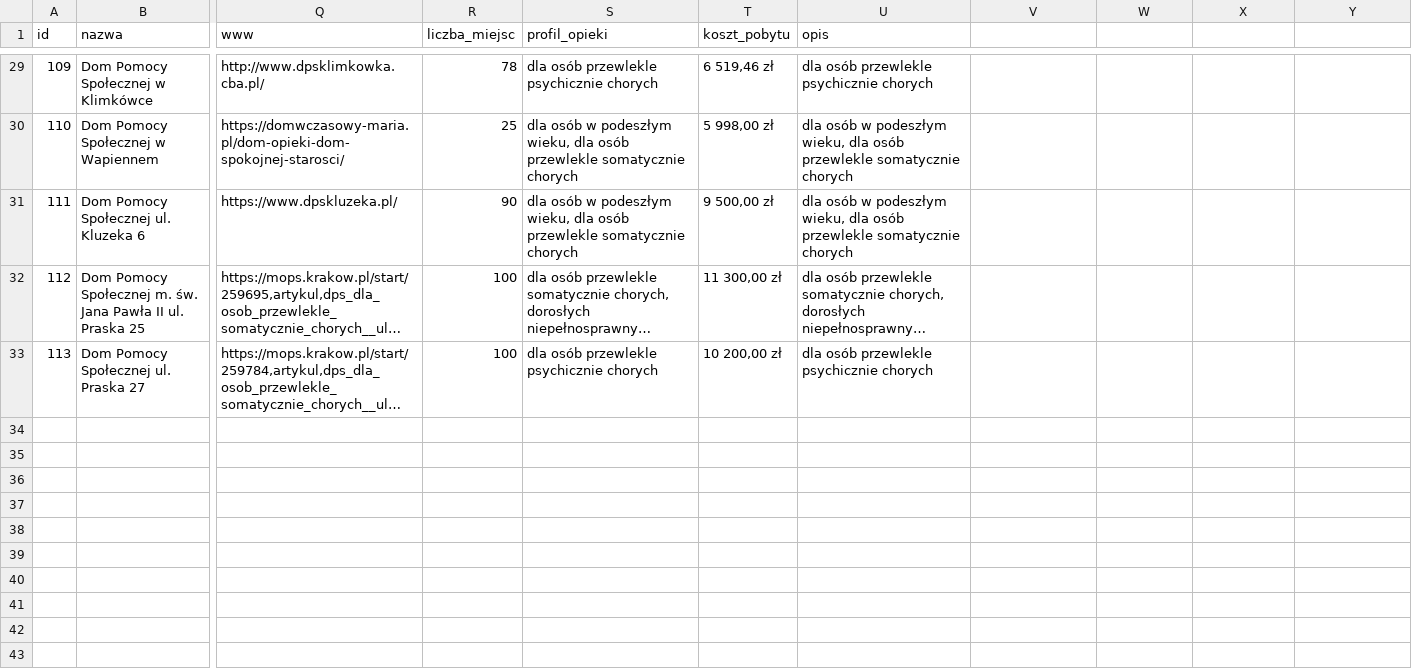
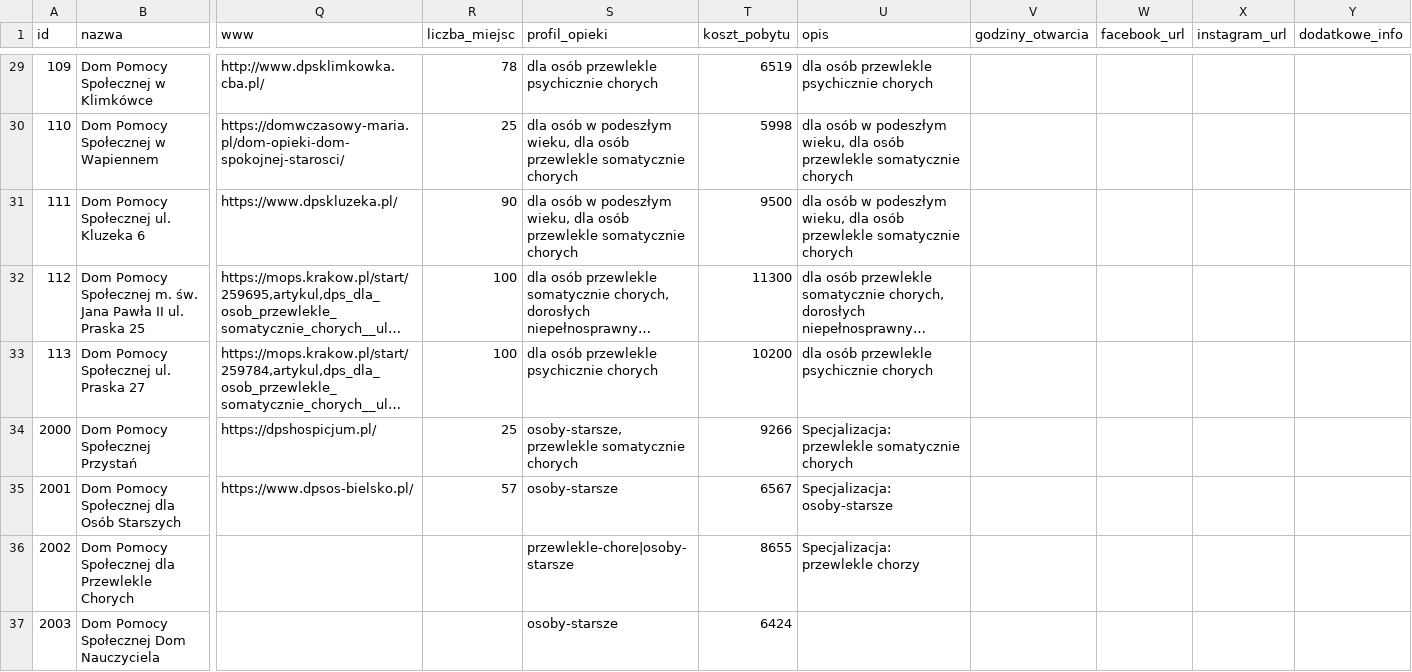
Before and after one commit to Kaczor4444/kompas-seniora, a CSV file: data/placowki.csv, drawn as a sheet; only a part is shown, gaps mark what is left out; long unchanged cells end in …; rows hold the shown columns only; the diff covers the shown part only; the diff names each change by its address in the sheet, - before the commit and + after, or states it on an @@ line.

```diff
--- a/data/placowki.csv
+++ b/data/placowki.csv
-V1: (empty)
+V1: godziny_otwarcia
-W1: (empty)
+W1: facebook_url
-X1: (empty)
+X1: instagram_url
-Y1: (empty)
+Y1: dodatkowe_info
-T29 (koszt_pobytu): 6 519,46 zł
+T29 (koszt_pobytu): 6519
-T30 (koszt_pobytu): 5 998,00 zł
+T30 (koszt_pobytu): 5998
-T31 (koszt_pobytu): 9 500,00 zł
+T31 (koszt_pobytu): 9500
-T32 (koszt_pobytu): 11 300,00 zł
+T32 (koszt_pobytu): 11300
-T33 (koszt_pobytu): 10 200,00 zł
+T33 (koszt_pobytu): 10200
+row 34: 2000 | Dom Pomocy Społecznej Przystań | https://dpshospicjum.pl/ | 25 | osoby-starsze, przewlekle somatycznie chorych | 9266 | Specjalizacja: przewlekle somatycznie chorych
+row 35: 2001 | Dom Pomocy Społecznej dla Osób Starszych | https://www.dpsos-bielsko.pl/ | 57 | osoby-starsze | 6567 | Specjalizacja: osoby-starsze
+row 36: 2002 | Dom Pomocy Społecznej dla Przewlekle Chorych |  |  | przewlekle-chore|osoby-starsze | 8655 | Specjalizacja: przewlekle chorzy
+row 37: 2003 | Dom Pomocy Społecznej Dom Nauczyciela |  |  | osoby-starsze | 6424
```
Also changed, not shown: 27 edited cells elsewhere in this file, 14 other files.
